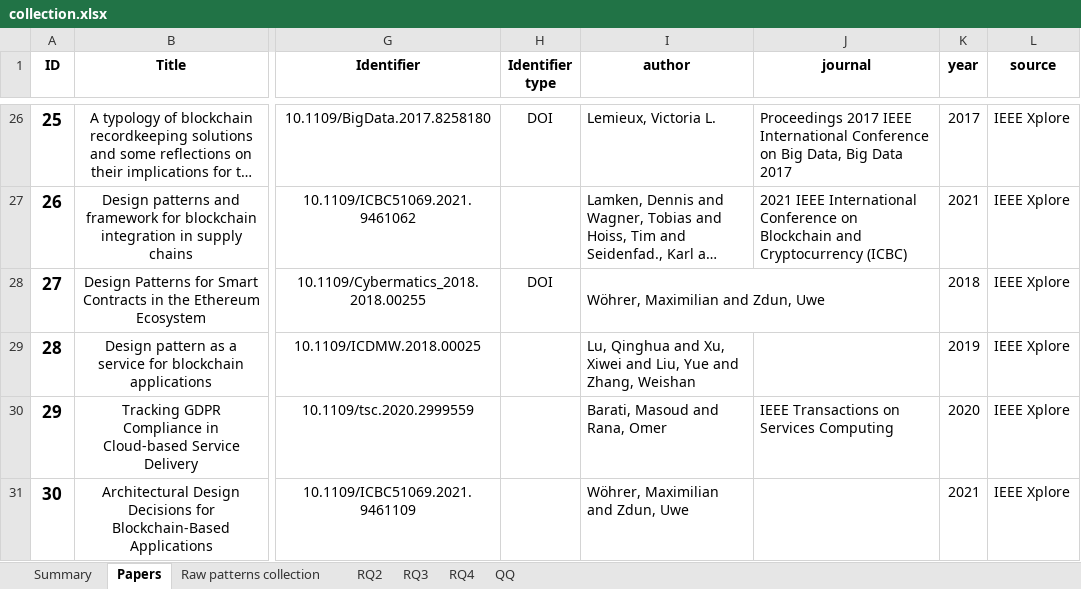
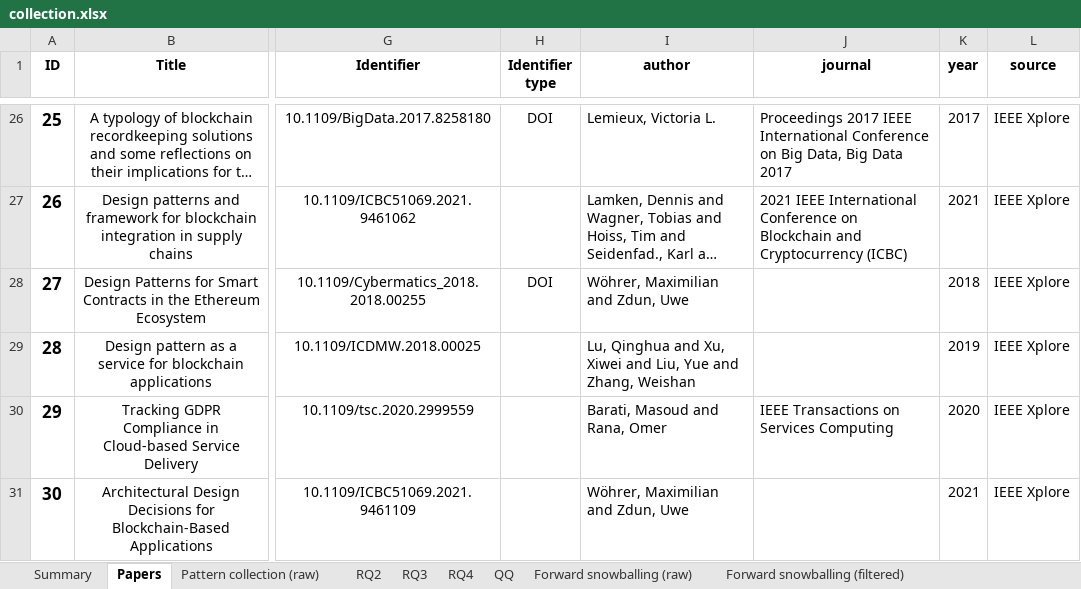
Before and after one commit to harmonica-project/blockchain-patterns-collection, an Excel workbook: collection.xlsx, sheet Papers, drawn as a sheet; only a part is shown, gaps mark what is left out; long unchanged cells end in …; values as stored, in another font and other column widths than the file's, no borders; charts and pictures and conditional formats not drawn; removed rows and columns are numbered as before the commit, all else as after; the diff covers the shown part only; the diff names each change by its address in the sheet, - before the commit and + after, or states it on an @@ line.

Commit message:
Updating collection

```diff
--- a/collection.xlsx (sheet Papers)
+++ b/collection.xlsx (sheet Papers)
-sheet tab: Raw patterns collection
+sheet tab: Pattern collection (raw)
+sheet tab: Forward snowballing (raw)
+sheet tab: Forward snowballing (filtered)
-I28:J28 merged
```
Also changed, not shown: 16 added rows, 11 edited cells and cell formats elsewhere in this sheet, sheet RQ2, sheet Summary, sheet Pattern collection (raw), formulas that keep their value, charts or pictures.
